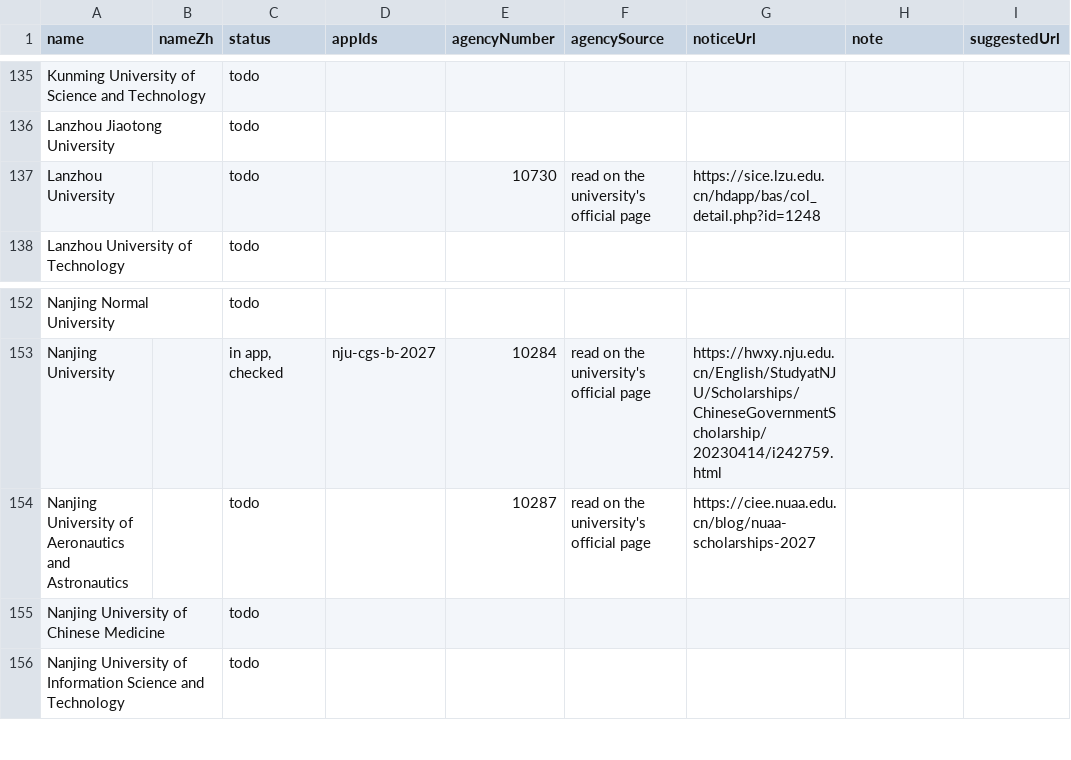
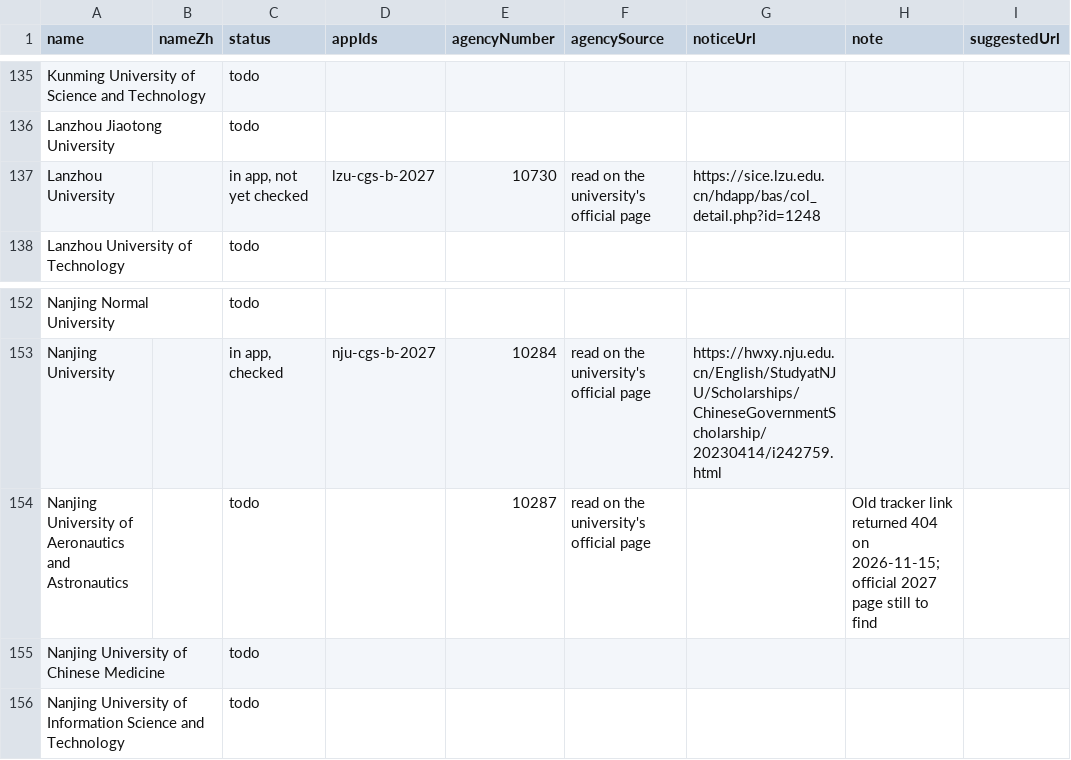
Before and after one commit to afsar-khan/Stipendo, a CSV file: tools/csc_universities.csv, drawn as a sheet; only a part is shown, gaps mark what is left out; the diff names each change by its address in the sheet, - before the commit and + after, or states it on an @@ line.

```diff
--- a/tools/csc_universities.csv
+++ b/tools/csc_universities.csv
-C137 (status): todo
+C137 (status): in app, not yet checked
-D137 (appIds): (empty)
+D137 (appIds): lzu-cgs-b-2027
-G154 (noticeUrl): https://ciee.nuaa.edu.cn/blog/nuaa-scholarships-2027
+G154 (noticeUrl): (empty)
-H154 (note): (empty)
+H154 (note): Old tracker link returned 404 on 2026-11-15; official 2027 page still to find
```
Also changed, not shown: tools/scholarships.csv, 2 other files.
